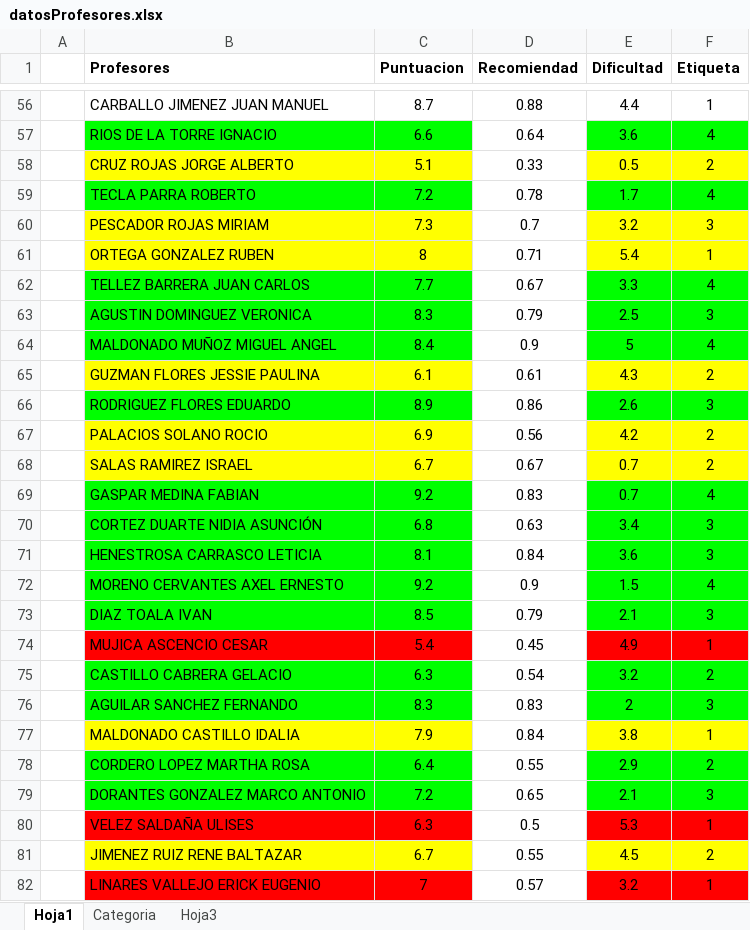
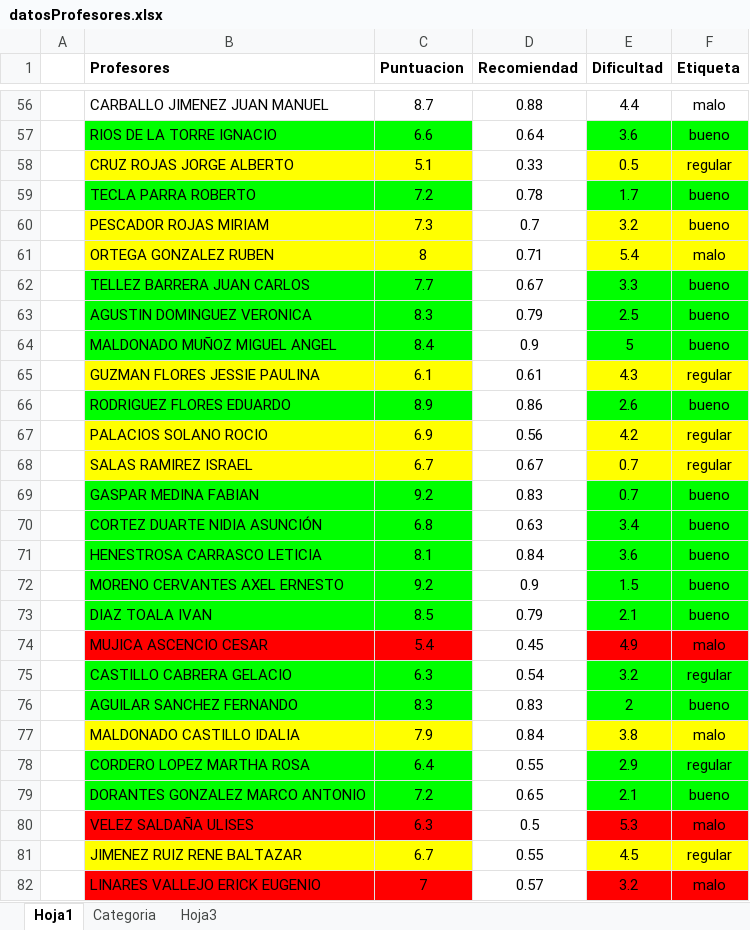
Before and after one commit to UrielMartinez21/Schedule-application, an Excel workbook: MachineLearning/datosProfesores.xlsx, sheet Hoja1, drawn as a sheet; only a part is shown, gaps mark what is left out; values as stored, in another font and other column widths than the file's, no borders; conditional formats not drawn; the diff covers the shown part only; the diff names each change by its address in the sheet, - before the commit and + after, or states it on an @@ line.

```diff
--- a/MachineLearning/datosProfesores.xlsx (sheet Hoja1)
+++ b/MachineLearning/datosProfesores.xlsx (sheet Hoja1)
-F56 (Etiqueta): 1
+F56 (Etiqueta): malo
-F57 (Etiqueta): 4
+F57 (Etiqueta): bueno
-F58 (Etiqueta): 2
+F58 (Etiqueta): regular
-F59 (Etiqueta): 4
+F59 (Etiqueta): bueno
-F60 (Etiqueta): 3
+F60 (Etiqueta): bueno
-F61 (Etiqueta): 1
+F61 (Etiqueta): malo
-F62 (Etiqueta): 4
+F62 (Etiqueta): bueno
-F63 (Etiqueta): 3
+F63 (Etiqueta): bueno
-F64 (Etiqueta): 4
+F64 (Etiqueta): bueno
-F65 (Etiqueta): 2
+F65 (Etiqueta): regular
-F66 (Etiqueta): 3
+F66 (Etiqueta): bueno
-F67:F68 (Etiqueta): 2
+F67:F68 (Etiqueta): regular
-F69 (Etiqueta): 4
+F69 (Etiqueta): bueno
-F70:F71 (Etiqueta): 3
+F70:F71 (Etiqueta): bueno
-F72 (Etiqueta): 4
+F72 (Etiqueta): bueno
-F73 (Etiqueta): 3
+F73 (Etiqueta): bueno
-F74 (Etiqueta): 1
+F74 (Etiqueta): malo
-F75 (Etiqueta): 2
+F75 (Etiqueta): regular
-F76 (Etiqueta): 3
+F76 (Etiqueta): bueno
-F77 (Etiqueta): 1
+F77 (Etiqueta): malo
-F78 (Etiqueta): 2
+F78 (Etiqueta): regular
-F79 (Etiqueta): 3
+F79 (Etiqueta): bueno
-F80 (Etiqueta): 1
+F80 (Etiqueta): malo
-F81 (Etiqueta): 2
+F81 (Etiqueta): regular
-F82 (Etiqueta): 1
+F82 (Etiqueta): malo
```
Also changed, not shown: 54 edited cells elsewhere in this sheet, Horario/TablaProfesores.xlsx, 10 other files.
